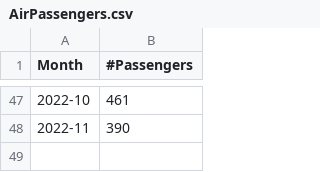
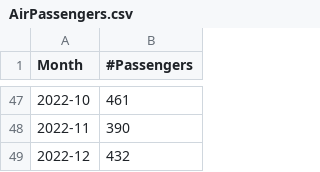
Before and after one commit to owenxdp/AI_Projects, a CSV file: AirPassengers.csv, drawn as a sheet; only a part is shown, gaps mark what is left out; the diff names each change by its address in the sheet, - before the commit and + after, or states it on an @@ line.

Commit message:
Update AirPassengers.csv

```diff
--- a/AirPassengers.csv
+++ b/AirPassengers.csv
+row 49: 2022-12 | 432
```
